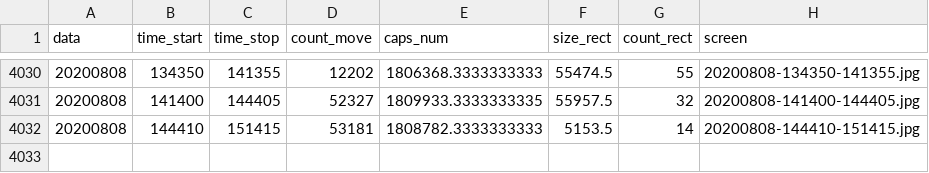
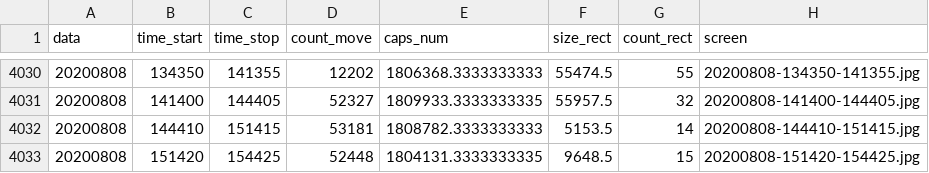
Before and after one commit to va1entei/polana, a CSV file: insec/names.csv, drawn as a sheet; only a part is shown, gaps mark what is left out; the diff names each change by its address in the sheet, - before the commit and + after, or states it on an @@ line.

```diff
--- a/insec/names.csv
+++ b/insec/names.csv
+row 4033: 20200808 | 151420 | 154425 | 52448 | 1804131.3333333335 | 9648.5 | 15 | 20200808-151420-154425.jpg
```
Also changed, not shown: 2 other files.
